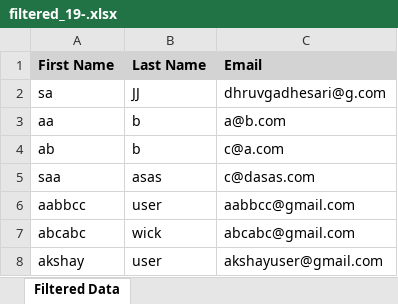
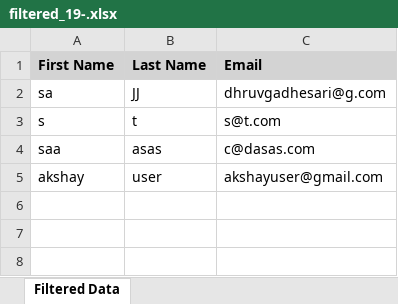
Before and after one commit to DhruvGadhesariya/DemoProject, an Excel workbook: DemoProject/wwwroot/Downloads/filtered_19-.xlsx, sheet Filtered Data, drawn as a sheet; values as stored, in another font and other column widths than the file's, no borders; removed rows and columns are numbered as before the commit, all else as after; the diff names each change by its address in the sheet, - before the commit and + after, or states it on an @@ line.

```diff
--- a/DemoProject/wwwroot/Downloads/filtered_19-.xlsx (sheet Filtered Data)
+++ b/DemoProject/wwwroot/Downloads/filtered_19-.xlsx (sheet Filtered Data)
-row 3: aa | b | a@b.com
-row 4: ab | b | c@a.com
+row 3: s | t | s@t.com
-row 6: aabbcc | user | aabbcc@gmail.com
-row 7: abcabc | wick | abcabc@gmail.com
```
Also changed, not shown: 10 other files.
